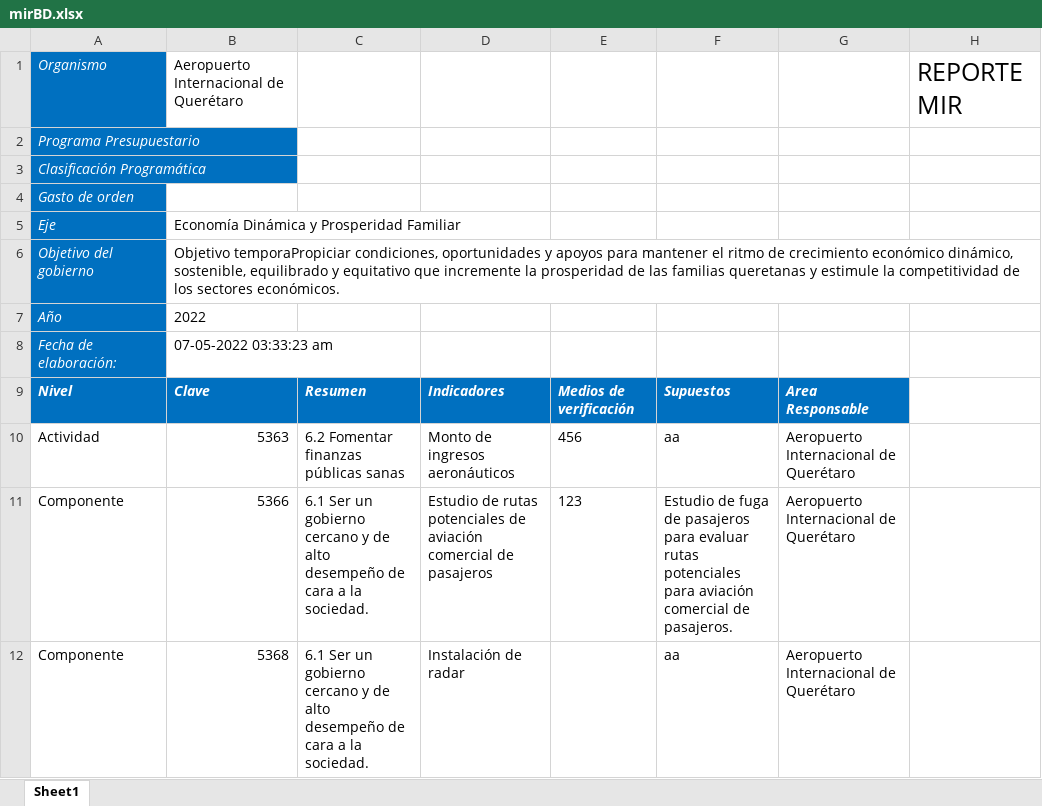
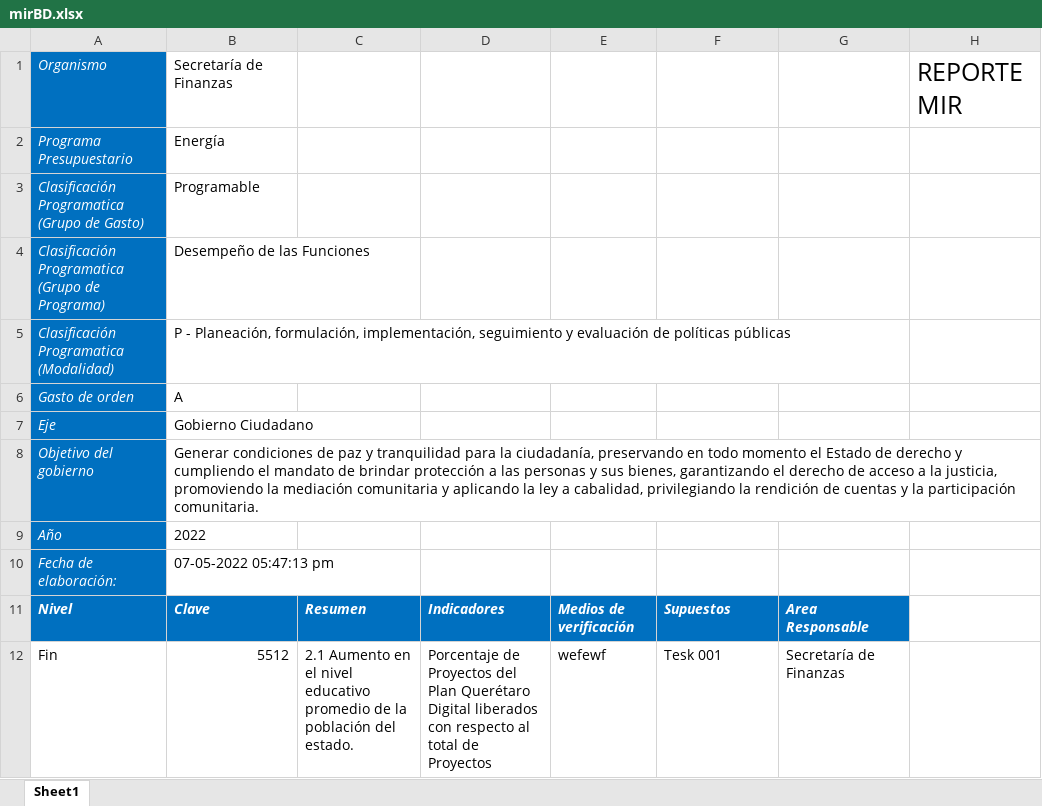
Before and after one commit to ManuelEuan/sigo, an Excel workbook: public/reportes/mirBD.xlsx, sheet Sheet1, drawn as a sheet; values as stored, in another font and other column widths than the file's, no borders; removed rows and columns are numbered as before the commit, all else as after; the diff names each change by its address in the sheet, - before the commit and + after, or states it on an @@ line.

```diff
--- a/public/reportes/mirBD.xlsx (sheet Sheet1)
+++ b/public/reportes/mirBD.xlsx (sheet Sheet1)
-B1: Aeropuerto Internacional de Querétaro
+B1: Secretaría de Finanzas
-B2: (empty)
+B2: Energía
-row 3: Clasificación Programática
-row 4: Gasto de orden
+row 3: Clasificación Programatica (Grupo de Gasto) | Programable
+row 4: Clasificación Programatica (Grupo de Programa) | Desempeño de las Funciones
+row 5: Clasificación Programatica (Modalidad) | P - Planeación, formulación, implementación, seguimiento y evaluación de políticas públicas
+row 6: Gasto de orden | A
-B7: Economía Dinámica y Prosperidad Familiar
+B7: Gobierno Ciudadano
-B8: Objetivo temporaPropiciar condiciones, oportunidades y apoyos para mantener el ritmo de crecimiento económico dinámico, sostenible, equilibrado y equitativo que incremente la prosperidad de las familias queretanas y estimule la competitividad de los sectores económicos.
+B8: Generar condiciones de paz y tranquilidad para la ciudadanía, preservando en todo momento el Estado de derecho y cumpliendo el mandato de brindar protección a las personas y sus bienes, garantizando el derecho de acceso a la justicia, promoviendo la mediación comunitaria y aplicando la ley a cabalidad, privilegiando la rendición de cuentas y la participación comunitaria.
-B10: 07-05-2022 03:33:23 am
+B10: 07-05-2022 05:47:13 pm
-row 10: Actividad | 5363 | 6.2 Fomentar finanzas públicas sanas | Monto de ingresos aeronáuticos | 456 | aa | Aeropuerto Internacional de Querétaro
-row 11: Componente | 5366 | 6.1 Ser un gobierno cercano y de alto desempeño de cara a la sociedad. | Estudio de rutas potenciales de aviación comercial de pasajeros | 123 | Estudio de fuga de pasajeros para evaluar rutas potenciales para aviación comercial de pasajeros. | Aeropuerto Internacional de Querétaro
-row 12: Componente | 5368 | 6.1 Ser un gobierno cercano y de alto desempeño de cara a la sociedad. | Instalación de radar |  | aa | Aeropuerto Internacional de Querétaro
+row 12: Fin | 5512 | 2.1 Aumento en el nivel educativo promedio de la población del estado. | Porcentaje de Proyectos del Plan Querétaro Digital liberados con respecto al total de Proyectos | wefewf | Tesk 001 | Secretaría de Finanzas
```
Also changed, not shown: public/reportes/POAS.xlsx, 3 other files.
